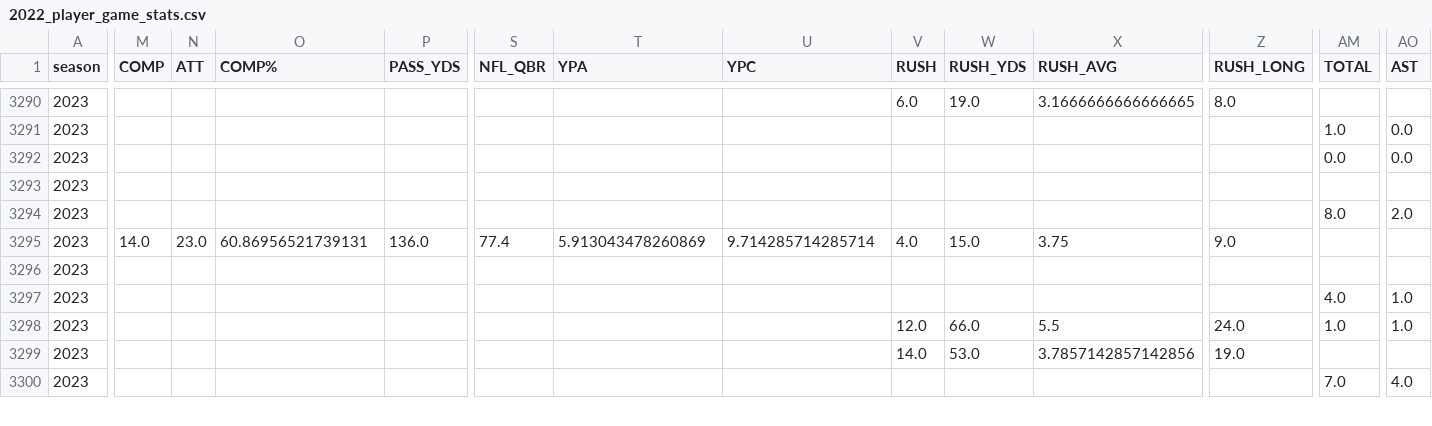
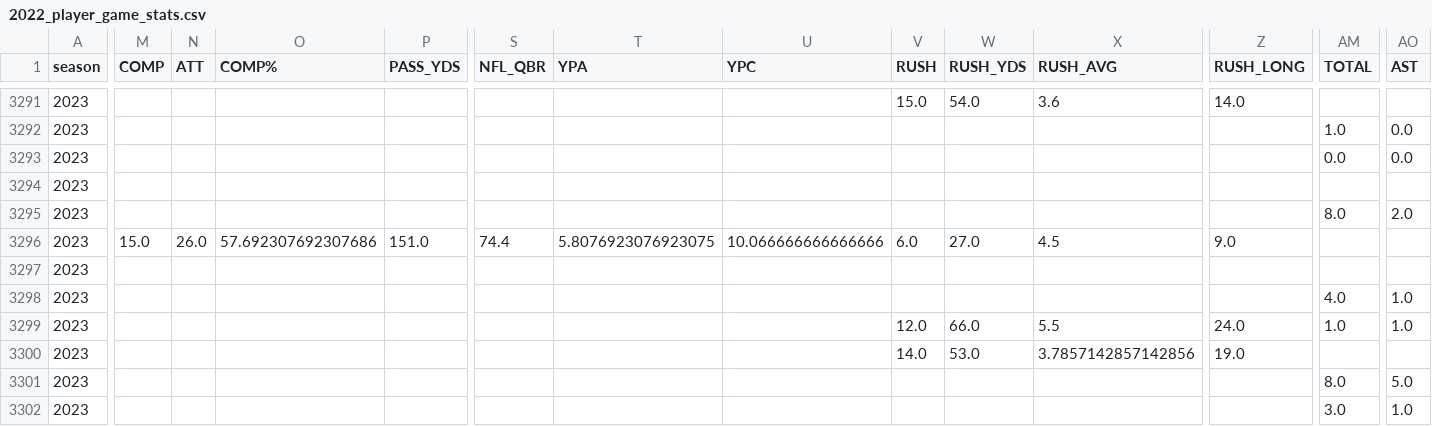
Before and after one commit to armstjc/usfl-2022-data-repository, a CSV file: player_stats/game_stats/2022_player_game_stats.csv, drawn as a sheet; only a part is shown, gaps mark what is left out; addresses are those after the commit; rows hold the shown columns only; the diff covers the shown part only; the diff names each change by its address in the sheet, - before the commit and + after, or states it on an @@ line.

```diff
--- a/player_stats/game_stats/2022_player_game_stats.csv
+++ b/player_stats/game_stats/2022_player_game_stats.csv
-V3291 (RUSH): 6.0
+V3291 (RUSH): 15.0
-W3291 (RUSH_YDS): 19.0
+W3291 (RUSH_YDS): 54.0
-X3291 (RUSH_AVG): 3.1666666666666665
+X3291 (RUSH_AVG): 3.6
-Z3291 (RUSH_LONG): 8.0
+Z3291 (RUSH_LONG): 14.0
-M3296 (COMP): 14.0
+M3296 (COMP): 15.0
-N3296 (ATT): 23.0
+N3296 (ATT): 26.0
-O3296 (COMP%): 60.86956521739131
+O3296 (COMP%): 57.692307692307686
-P3296 (PASS_YDS): 136.0
+P3296 (PASS_YDS): 151.0
-S3296 (NFL_QBR): 77.4
+S3296 (NFL_QBR): 74.4
-T3296 (YPA): 5.913043478260869
+T3296 (YPA): 5.8076923076923075
-U3296 (YPC): 9.714285714285714
+U3296 (YPC): 10.066666666666666
-V3296 (RUSH): 4.0
+V3296 (RUSH): 6.0
-W3296 (RUSH_YDS): 15.0
+W3296 (RUSH_YDS): 27.0
-X3296 (RUSH_AVG): 3.75
+X3296 (RUSH_AVG): 4.5
-AM3301 (TOTAL): 7.0
+AM3301 (TOTAL): 8.0
-AO3301 (AST): 4.0
+AO3301 (AST): 5.0
+row 3302: 2023 |  |  |  |  |  |  |  |  |  |  |  | 3.0 | 1.0
```
Also changed, not shown: 3 added rows and 93 edited cells elsewhere in this file, player_stats/game_stats/2023_player_game_stats.csv, player_stats/season_stats/csv/2023_player_stats.csv, 19 other files.
